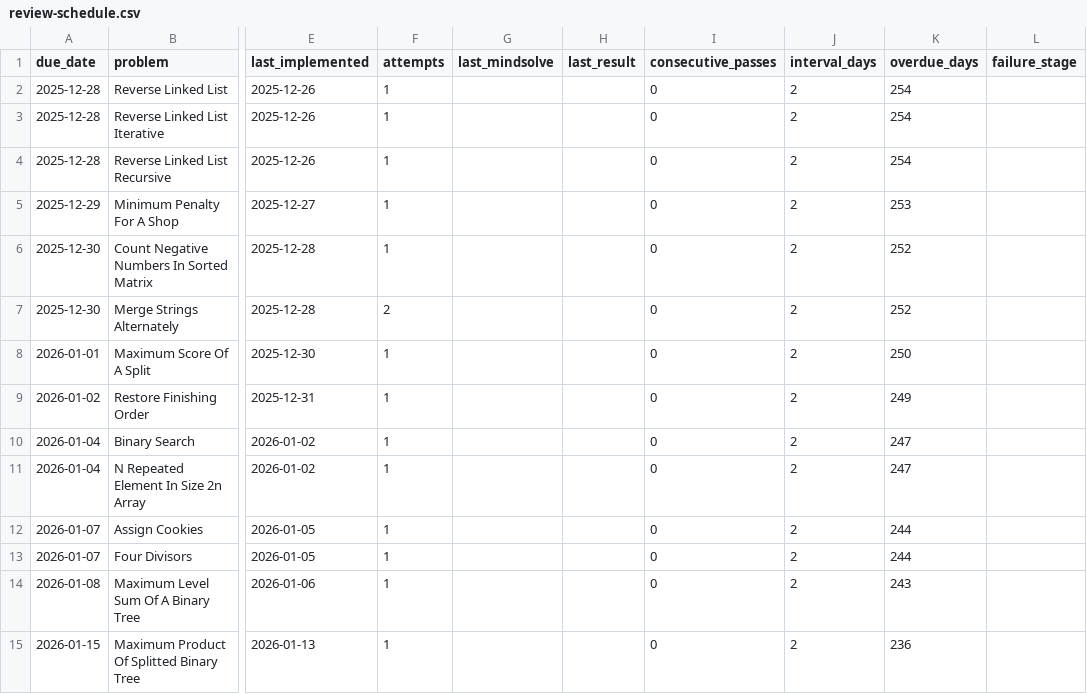
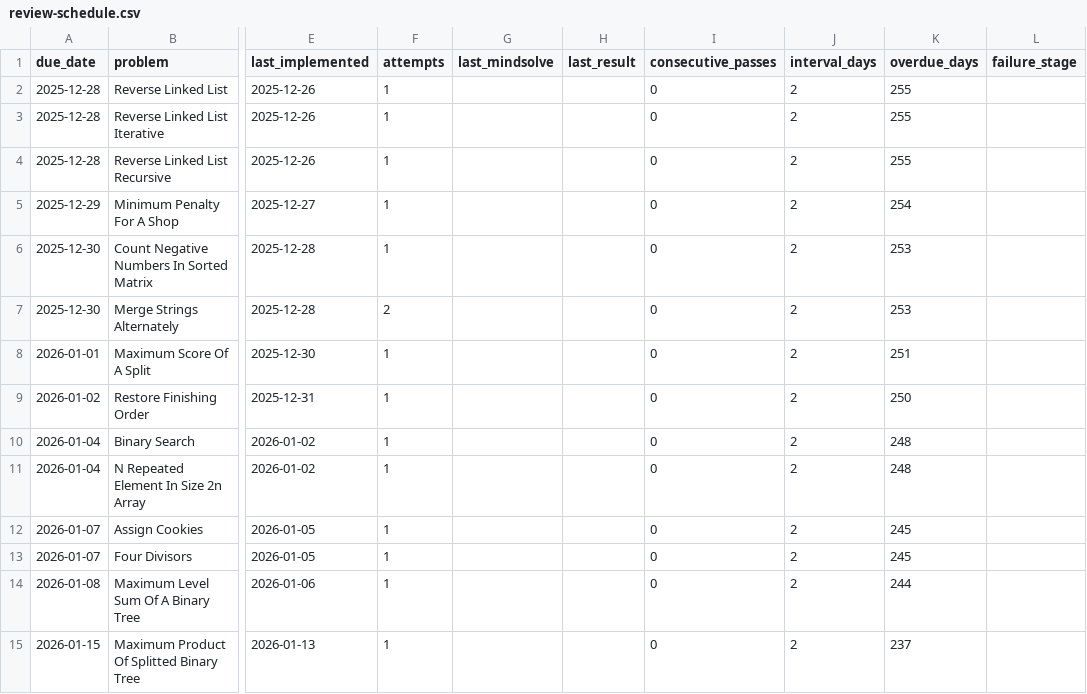
Before and after one commit to r-chong/dsa, a CSV file: review-schedule.csv, drawn as a sheet; only a part is shown, gaps mark what is left out; the diff covers the shown part only; the diff names each change by its address in the sheet, - before the commit and + after, or states it on an @@ line.

```diff
--- a/review-schedule.csv
+++ b/review-schedule.csv
-K2:K4 (overdue_days): 254
+K2:K4 (overdue_days): 255
-K5 (overdue_days): 253
+K5 (overdue_days): 254
-K6:K7 (overdue_days): 252
+K6:K7 (overdue_days): 253
-K8 (overdue_days): 250
+K8 (overdue_days): 251
-K9 (overdue_days): 249
+K9 (overdue_days): 250
-K10:K11 (overdue_days): 247
+K10:K11 (overdue_days): 248
-K12:K13 (overdue_days): 244
+K12:K13 (overdue_days): 245
-K14 (overdue_days): 243
+K14 (overdue_days): 244
-K15 (overdue_days): 236
+K15 (overdue_days): 237
```
Also changed, not shown: 5 added rows, 2 removed rows and 102 edited cells elsewhere in this file.
